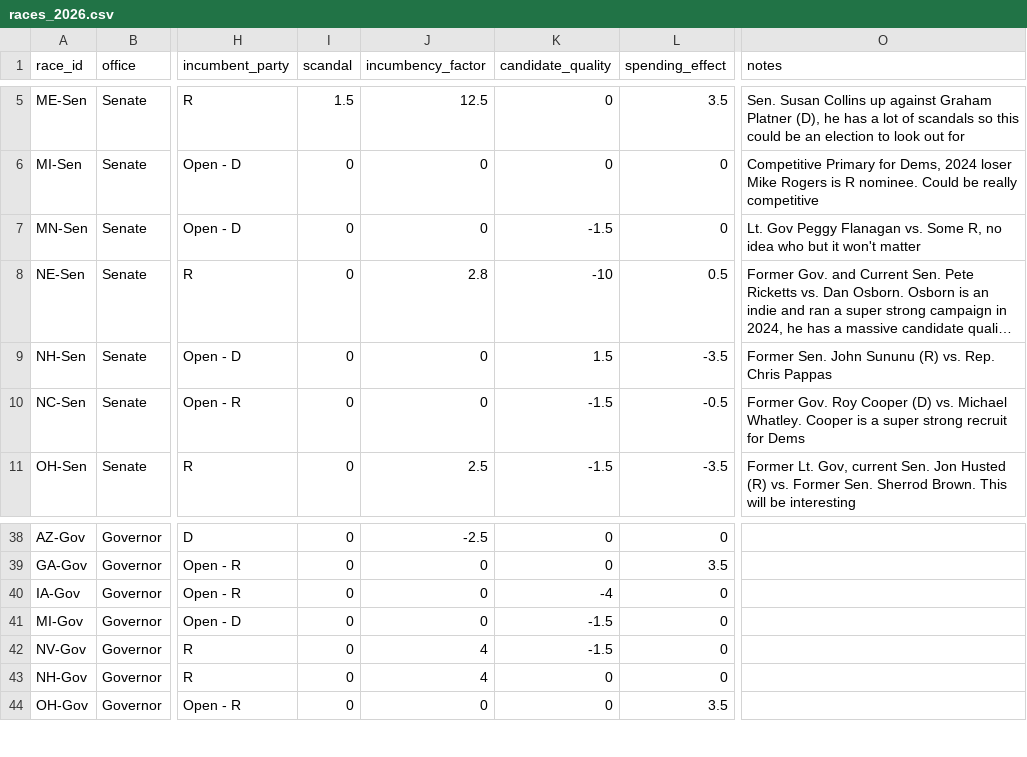
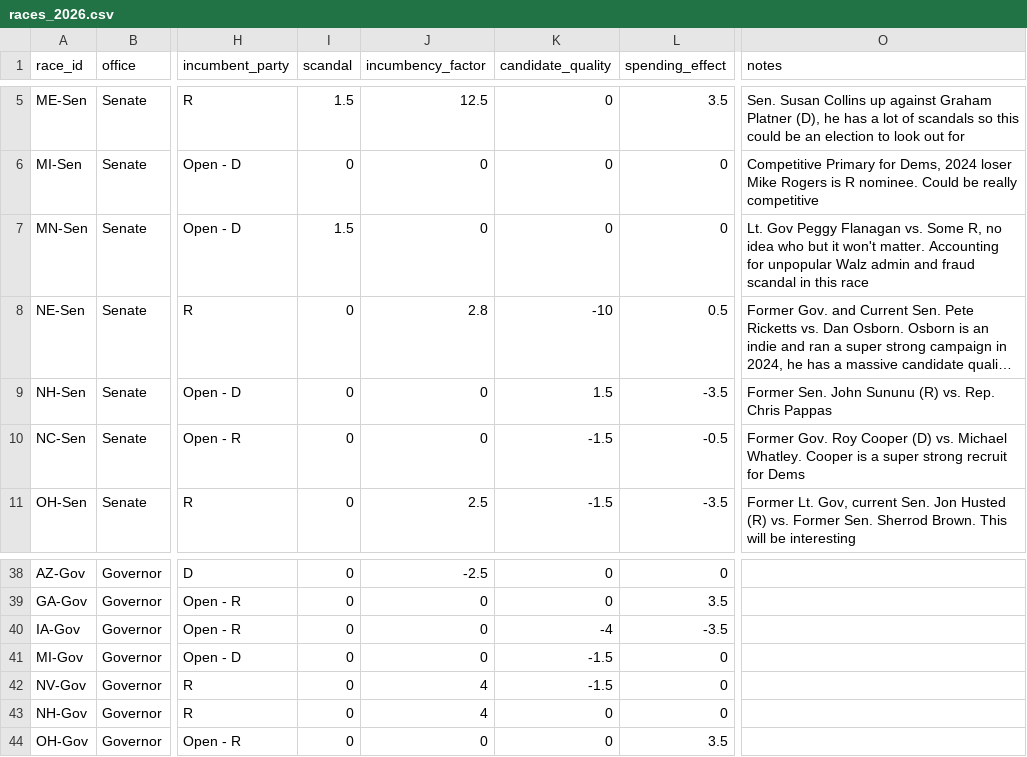
Before and after one commit to krishna-on-gh/carlosneedle, a CSV file: data/races_2026.csv, drawn as a sheet; only a part is shown, gaps mark what is left out; long unchanged cells end in …; the diff names each change by its address in the sheet, - before the commit and + after, or states it on an @@ line.

Commit message:
Slight adjustments to a few races like IA Gov, MN Sen, etc

```diff
--- a/data/races_2026.csv
+++ b/data/races_2026.csv
-I7 (scandal): 0
+I7 (scandal): 1.5
-K7 (candidate_quality): -1.5
+K7 (candidate_quality): 0
-O7 (notes): …it won't matter
+O7 (notes): …it won't matter. Accounting for unpopular Walz admin and fraud scandal in this race
-L40 (spending_effect): 0
+L40 (spending_effect): -3.5
```
